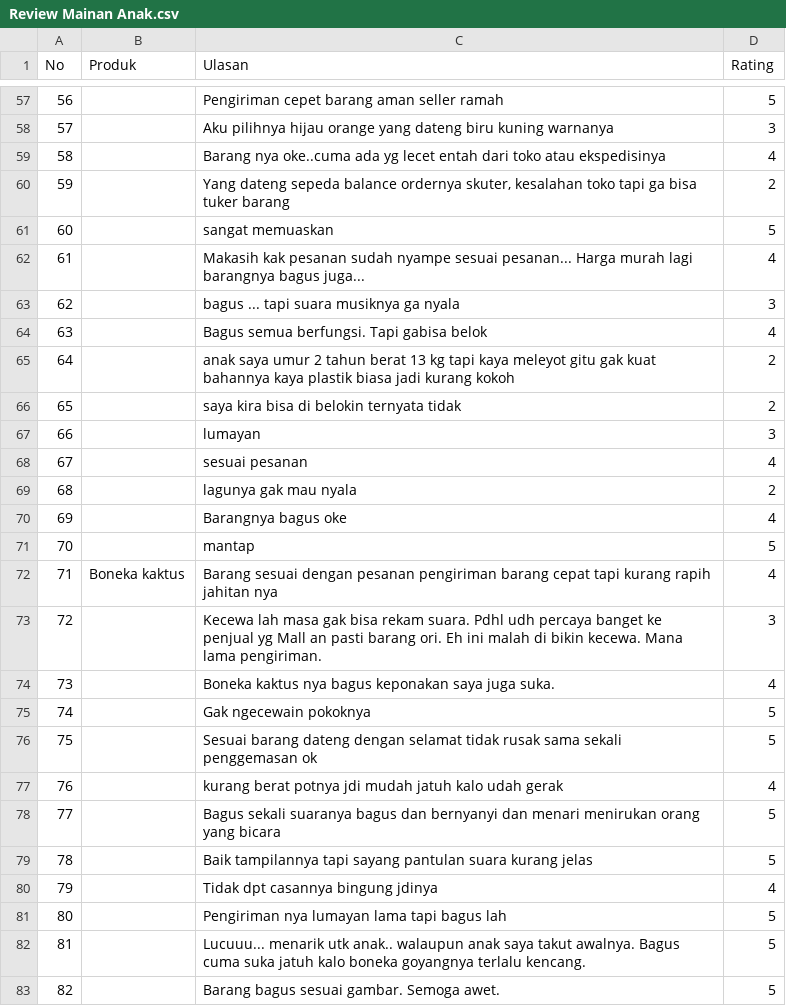
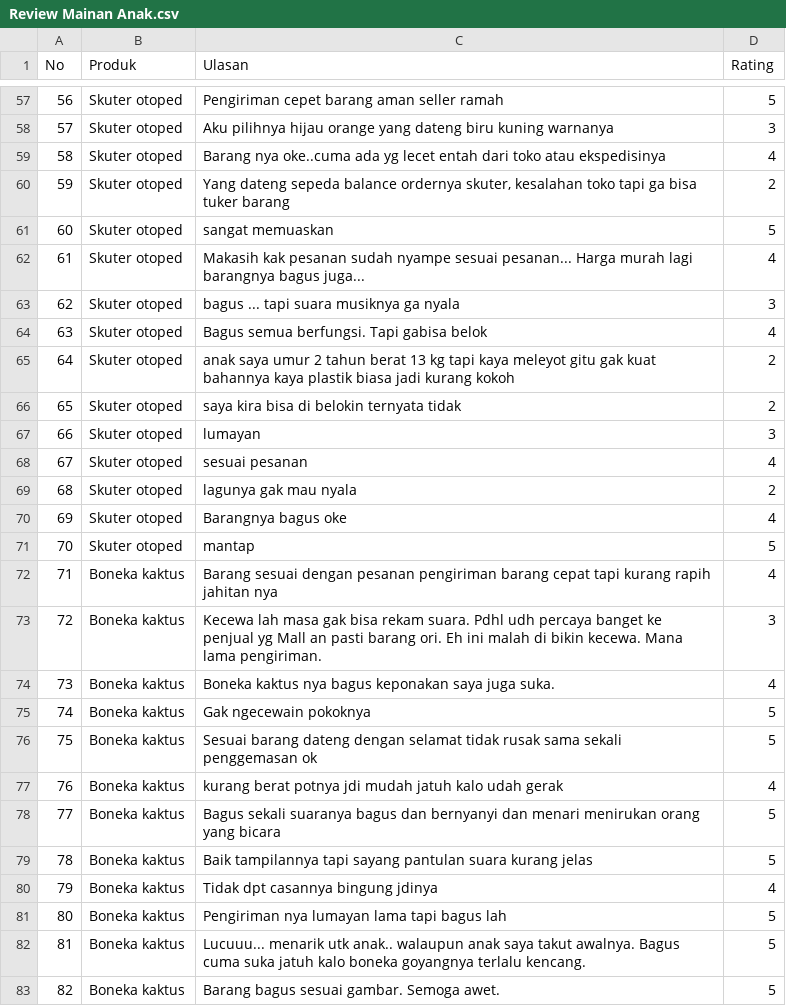
Before and after one commit to Liyuko/DataUTSAnDatMedSos, a CSV file: Review Mainan Anak.csv, drawn as a sheet; only a part is shown, gaps mark what is left out; the diff covers the shown part only.

```diff
--- a/Review Mainan Anak.csv
+++ b/Review Mainan Anak.csv
@@ -57,27 +57,27 @@ No,Produk,Ulasan,Rating
-56,,Pengiriman cepet barang aman seller ramah,5
-57,,Aku pilihnya hijau orange yang dateng biru kuning warnanya,3
-58,,Barang nya oke..cuma ada yg lecet entah dari toko atau ekspedisinya,4
-59,,"Yang dateng sepeda balance ordernya skuter, kesalahan toko tapi ga bisa tuker barang",2
-60,,sangat memuaskan,5
-61,,Makasih kak pesanan sudah nyampe sesuai pesanan... Harga murah lagi barangnya bagus juga...,4
-62,,bagus ... tapi suara musiknya ga nyala,3
-63,,Bagus semua berfungsi. Tapi gabisa belok,4
-64,,anak saya umur 2 tahun berat 13 kg tapi kaya meleyot gitu gak kuat bahannya kaya plastik biasa jadi kurang kokoh,2
-65,,saya kira bisa di belokin ternyata tidak ,2
-66,,lumayan,3
-67,,sesuai pesanan,4
-68,,lagunya gak mau nyala,2
-69,,Barangnya bagus oke,4
-70,,mantap,5
+56,Skuter otoped,Pengiriman cepet barang aman seller ramah,5
+57,Skuter otoped,Aku pilihnya hijau orange yang dateng biru kuning warnanya,3
+58,Skuter otoped,Barang nya oke..cuma ada yg lecet entah dari toko atau ekspedisinya,4
+59,Skuter otoped,"Yang dateng sepeda balance ordernya skuter, kesalahan toko tapi ga bisa tuker barang",2
+60,Skuter otoped,sangat memuaskan,5
+61,Skuter otoped,Makasih kak pesanan sudah nyampe sesuai pesanan... Harga murah lagi barangnya bagus juga...,4
+62,Skuter otoped,bagus ... tapi suara musiknya ga nyala,3
+63,Skuter otoped,Bagus semua berfungsi. Tapi gabisa belok,4
+64,Skuter otoped,anak saya umur 2 tahun berat 13 kg tapi kaya meleyot gitu gak kuat bahannya kaya plastik biasa jadi kurang kokoh,2
+65,Skuter otoped,saya kira bisa di belokin ternyata tidak ,2
+66,Skuter otoped,lumayan,3
+67,Skuter otoped,sesuai pesanan,4
+68,Skuter otoped,lagunya gak mau nyala,2
+69,Skuter otoped,Barangnya bagus oke,4
+70,Skuter otoped,mantap,5
 71,Boneka kaktus,Barang sesuai dengan pesanan pengiriman barang cepat tapi kurang rapih jahitan nya,4
-72,,Kecewa lah masa gak bisa rekam suara. Pdhl udh percaya banget ke penjual yg Mall an pasti barang ori. Eh ini malah di bikin kecewa. Mana lama pengiriman. ,3
-73,,Boneka kaktus nya bagus keponakan saya juga suka.,4
-74,,Gak ngecewain pokoknya ,5
-75,,Sesuai barang dateng dengan selamat tidak rusak sama sekali penggemasan ok,5
-76,,kurang berat potnya jdi mudah jatuh kalo udah gerak,4
-77,,Bagus sekali suaranya bagus dan bernyanyi dan menari menirukan orang yang bicara,5
-78,,Baik tampilannya tapi sayang pantulan suara kurang jelas,5
-79,,Tidak dpt casannya bingung jdinya,4
-80,,Pengiriman nya lumayan lama tapi bagus lah,5
-81,,Lucuuu... menarik utk anak.. walaupun anak saya takut awalnya. Bagus cuma suka jatuh kalo boneka goyangnya terlalu kencang.,5
-82,,Barang bagus sesuai gambar. Semoga awet.,5
+72,Boneka kaktus,Kecewa lah masa gak bisa rekam suara. Pdhl udh percaya banget ke penjual yg Mall an pasti barang ori. Eh ini malah di bikin kecewa. Mana lama pengiriman. ,3
+73,Boneka kaktus,Boneka kaktus nya bagus keponakan saya juga suka.,4
+74,Boneka kaktus,Gak ngecewain pokoknya ,5
+75,Boneka kaktus,Sesuai barang dateng dengan selamat tidak rusak sama sekali penggemasan ok,5
+76,Boneka kaktus,kurang berat potnya jdi mudah jatuh kalo udah gerak,4
+77,Boneka kaktus,Bagus sekali suaranya bagus dan bernyanyi dan menari menirukan orang yang bicara,5
+78,Boneka kaktus,Baik tampilannya tapi sayang pantulan suara kurang jelas,5
+79,Boneka kaktus,Tidak dpt casannya bingung jdinya,4
+80,Boneka kaktus,Pengiriman nya lumayan lama tapi bagus lah,5
+81,Boneka kaktus,Lucuuu... menarik utk anak.. walaupun anak saya takut awalnya. Bagus cuma suka jatuh kalo boneka goyangnya terlalu kencang.,5
+82,Boneka kaktus,Barang bagus sesuai gambar. Semoga awet.,5
```
Also changed, not shown: 169 edited cells elsewhere in this file.
